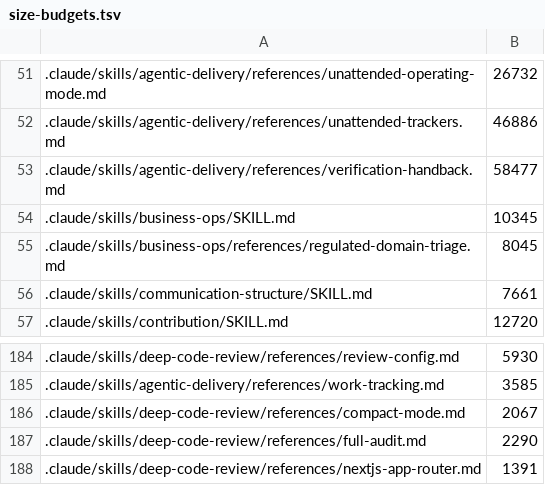
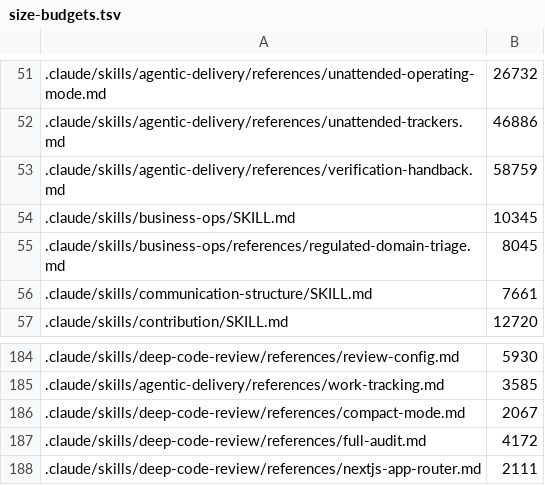
Before and after one commit to remigiusz-antczak/deep-code-review, a TSV file: scripts/size-budgets.tsv, drawn as a sheet; only a part is shown, gaps mark what is left out; the diff names each change by its address in the sheet, - before the commit and + after, or states it on an @@ line.

```diff
--- a/scripts/size-budgets.tsv
+++ b/scripts/size-budgets.tsv
-B53: 58477
+B53: 58759
-B187: 2290
+B187: 4172
-B188: 1391
+B188: 2111
```
Also changed, not shown: 9 other files.
